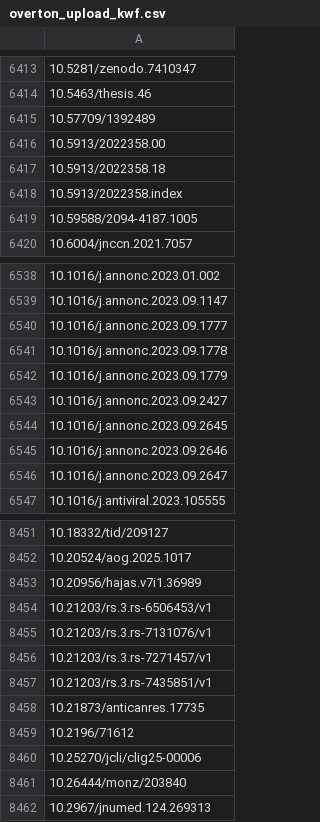
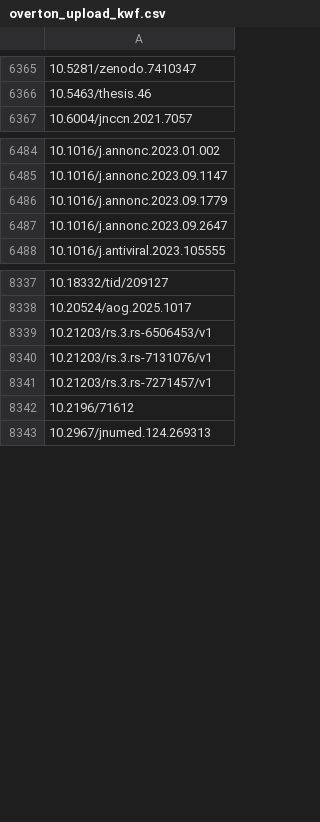
Before and after one commit to matthijssloep/Impact-measurement, a CSV file: data/export/overton_upload_kwf.csv, drawn as a sheet; only a part is shown, gaps mark what is left out; the diff covers the shown part only; the diff names each change by its address in the sheet, - before the commit and + after, or states it on an @@ line.

```diff
--- a/data/export/overton_upload_kwf.csv
+++ b/data/export/overton_upload_kwf.csv
-row 6415: 10.57709/1392489
-row 6416: 10.5913/2022358.00
-row 6417: 10.5913/2022358.18
-row 6418: 10.5913/2022358.index
-row 6419: 10.59588/2094-4187.1005
-row 6540: 10.1016/j.annonc.2023.09.1777
-row 6541: 10.1016/j.annonc.2023.09.1778
-row 6543: 10.1016/j.annonc.2023.09.2427
-row 6544: 10.1016/j.annonc.2023.09.2645
-row 6545: 10.1016/j.annonc.2023.09.2646
-row 8453: 10.20956/hajas.v7i1.36989
-row 8457: 10.21203/rs.3.rs-7435851/v1
-row 8458: 10.21873/anticanres.17735
-row 8460: 10.25270/jcli/clig25-00006
-row 8461: 10.26444/monz/203840
```
Also changed, not shown: 127 removed rows elsewhere in this file, data/export/overton_upload_all.csv, 39 other files.
